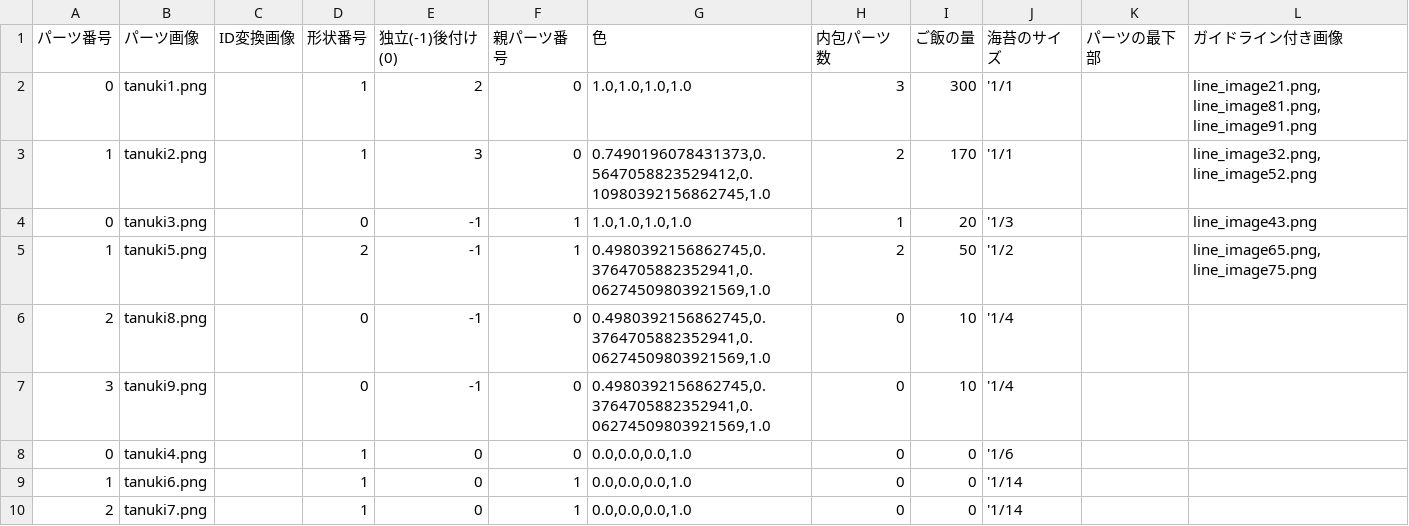
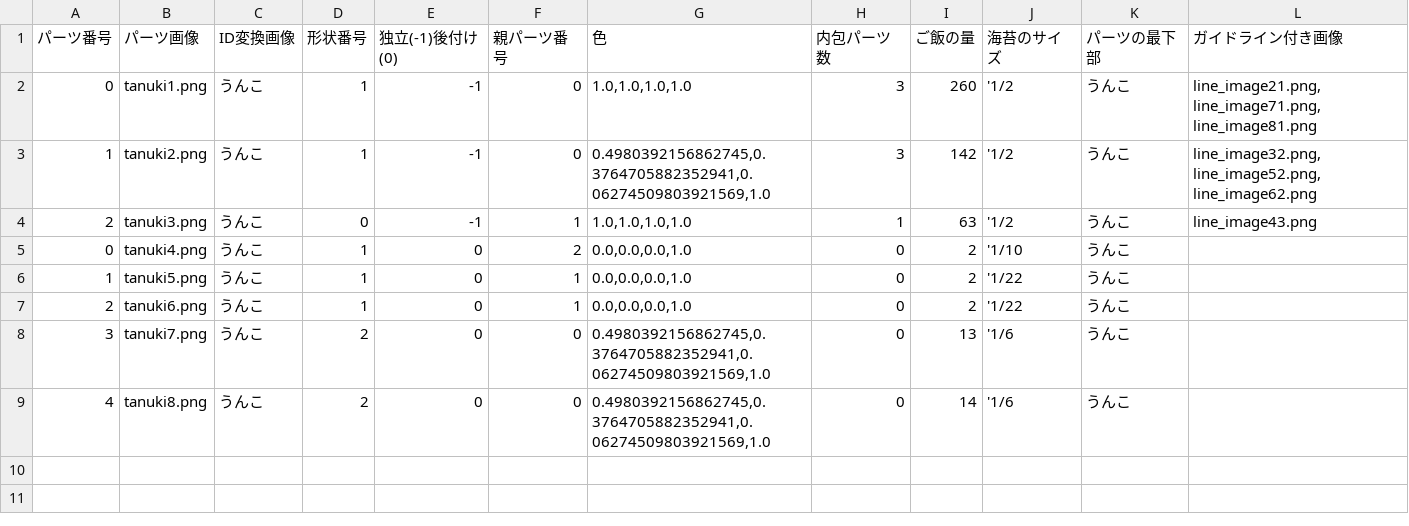
Before and after one commit to nodoka8/image2Makizushi, a CSV file: makizushi/parts.csv, drawn as a sheet.

```diff
--- a/makizushi/parts.csv
+++ b/makizushi/parts.csv
@@ -1,10 +1,9 @@
 パーツ番号,パーツ画像,ID変換画像,形状番号,独立(-1)後付け(0),親パーツ番号,色,内包パーツ数,ご飯の量,海苔のサイズ,パーツの最下部,ガイドライン付き画像
-0,tanuki1.png,,1,2,0,"1.0,1.0,1.0,1.0",3,300,'1/1,,"line_image21.png, line_image81.png, line_image91.png"
-1,tanuki2.png,,1,3,0,"0.7490196078431373,0.5647058823529412,0.10980392156862745,1.0",2,170,'1/1,,"line_image32.png, line_image52.png"
-0,tanuki3.png,,0,-1,1,"1.0,1.0,1.0,1.0",1,20,'1/3,,line_image43.png
-1,tanuki5.png,,2,-1,1,"0.4980392156862745,0.3764705882352941,0.06274509803921569,1.0",2,50,'1/2,,"line_image65.png, line_image75.png"
-2,tanuki8.png,,0,-1,0,"0.4980392156862745,0.3764705882352941,0.06274509803921569,1.0",0,10,'1/4,,
-3,tanuki9.png,,0,-1,0,"0.4980392156862745,0.3764705882352941,0.06274509803921569,1.0",0,10,'1/4,,
-0,tanuki4.png,,1,0,0,"0.0,0.0,0.0,1.0",0,0,'1/6,,
-1,tanuki6.png,,1,0,1,"0.0,0.0,0.0,1.0",0,0,'1/14,,
-2,tanuki7.png,,1,0,1,"0.0,0.0,0.0,1.0",0,0,'1/14,,
+0,tanuki1.png,うんこ,1,-1,0,"1.0,1.0,1.0,1.0",3,260,'1/2,うんこ,"line_image21.png, line_image71.png, line_image81.png"
+1,tanuki2.png,うんこ,1,-1,0,"0.4980392156862745,0.3764705882352941,0.06274509803921569,1.0",3,142,'1/2,うんこ,"line_image32.png, line_image52.png, line_image62.png"
+2,tanuki3.png,うんこ,0,-1,1,"1.0,1.0,1.0,1.0",1,63,'1/2,うんこ,line_image43.png
+0,tanuki4.png,うんこ,1,0,2,"0.0,0.0,0.0,1.0",0,2,'1/10,うんこ,
+1,tanuki5.png,うんこ,1,0,1,"0.0,0.0,0.0,1.0",0,2,'1/22,うんこ,
+2,tanuki6.png,うんこ,1,0,1,"0.0,0.0,0.0,1.0",0,2,'1/22,うんこ,
+3,tanuki7.png,うんこ,2,0,0,"0.4980392156862745,0.3764705882352941,0.06274509803921569,1.0",0,13,'1/6,うんこ,
+4,tanuki8.png,うんこ,2,0,0,"0.4980392156862745,0.3764705882352941,0.06274509803921569,1.0",0,14,'1/6,うんこ,
```
Also changed, not shown: 47 other files.
